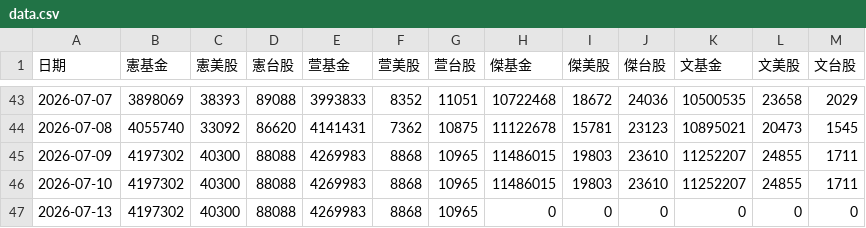
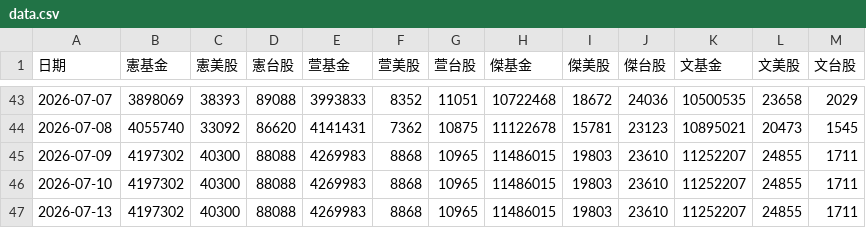
Before and after one commit to mussinakk-ux/family, a CSV file: data.csv, drawn as a sheet; only a part is shown, gaps mark what is left out.

Commit message:
Update family asset data 2026-07-13 11:42:01

```diff
--- a/data.csv
+++ b/data.csv
@@ -46,2 +46,2 @@
 2026-07-10,4197302,40300,88088,4269983,8868,10965,11486015,19803,23610,11252207,24855,1711
-2026-07-13,4197302,40300,88088,4269983,8868,10965,0,0,0,0,0,0
+2026-07-13,4197302,40300,88088,4269983,8868,10965,11486015,19803,23610,11252207,24855,1711
```
